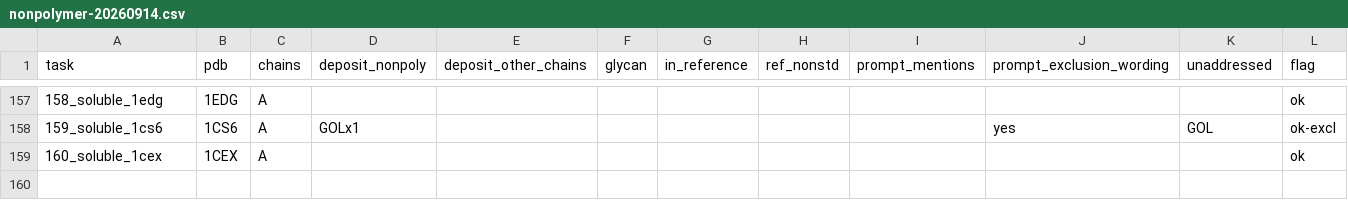
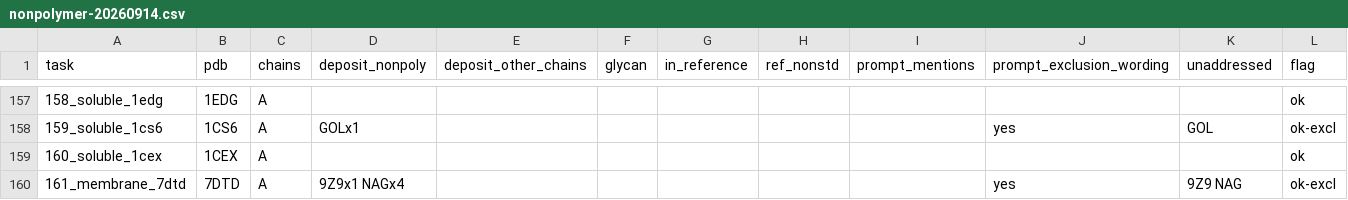
Before and after one commit to matsunagalab/MDDataBench, a CSV file: benchmarks/mddatabench/_audits/nonpolymer-20260914.csv, drawn as a sheet; only a part is shown, gaps mark what is left out; the diff names each change by its address in the sheet, - before the commit and + after, or states it on an @@ line.

```diff
--- a/benchmarks/mddatabench/_audits/nonpolymer-20260914.csv
+++ b/benchmarks/mddatabench/_audits/nonpolymer-20260914.csv
+row 160: 161_membrane_7dtd | 7DTD | A | 9Z9x1 NAGx4 |  |  |  |  |  | yes | 9Z9 NAG | ok-excl
```
Also changed, not shown: 10 other files.
